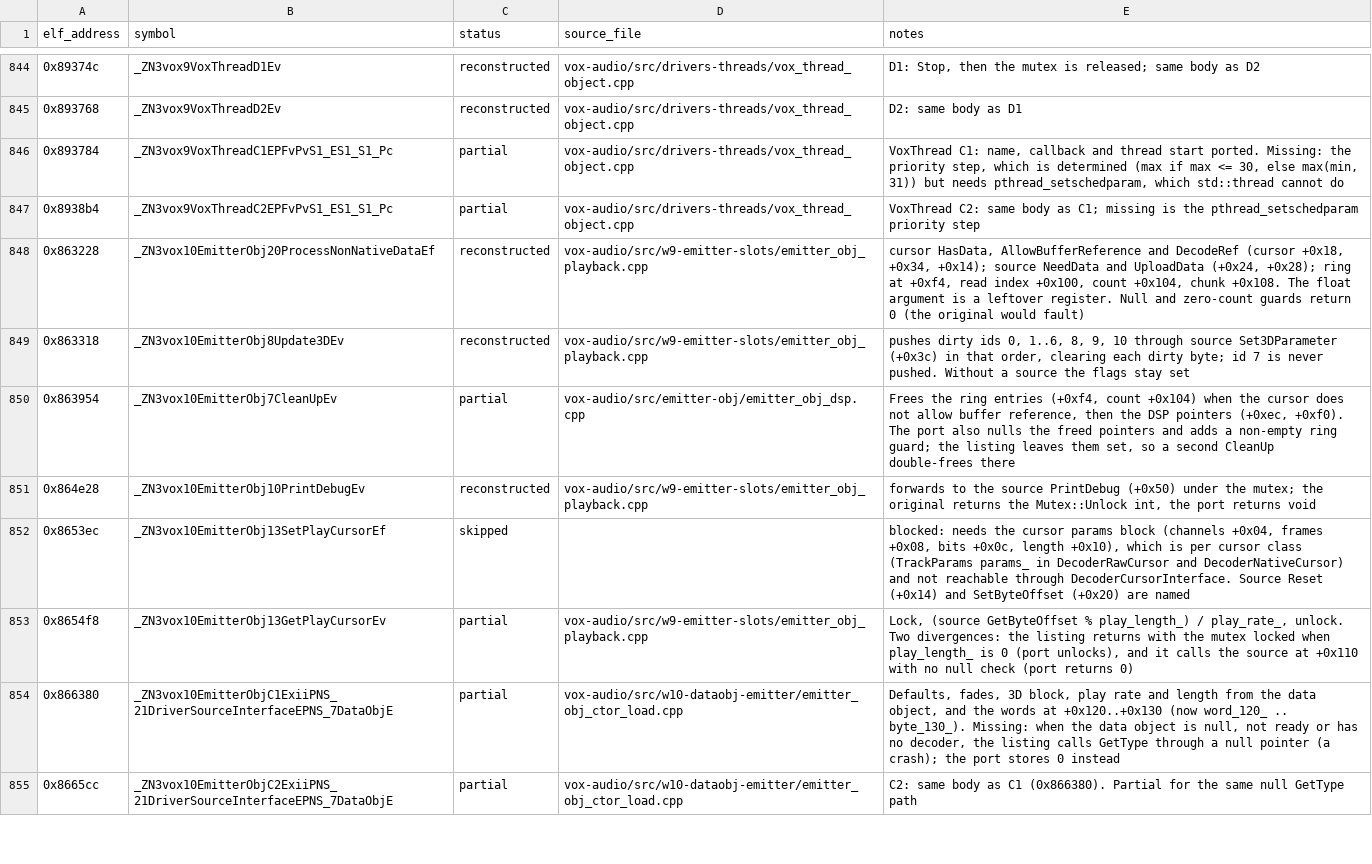
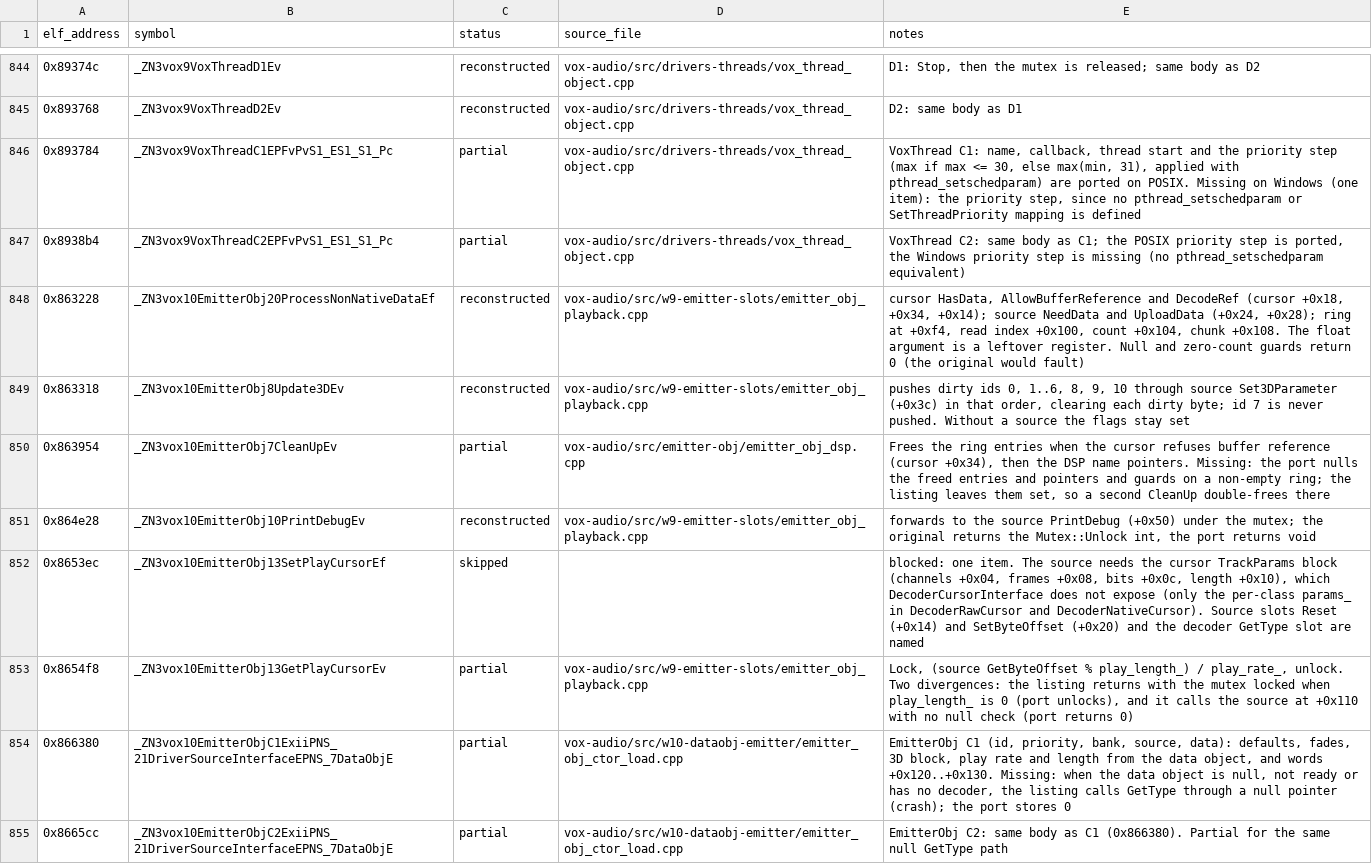
Before and after one commit to Noamcelermajer/DH_sc, a CSV file: port/decomp-reconstruction/vox-audio/ledger.csv, drawn as a sheet; only a part is shown, gaps mark what is left out; the diff covers the shown part only.

```diff
--- a/port/decomp-reconstruction/vox-audio/ledger.csv
+++ b/port/decomp-reconstruction/vox-audio/ledger.csv
@@ -845,11 +845,11 @@ elf_address,symbol,status,source_file,notes
 0x893768,_ZN3vox9VoxThreadD2Ev,reconstructed,vox-audio/src/drivers-threads/vox_thread_object.cpp,D2: same body as D1
-0x893784,_ZN3vox9VoxThreadC1EPFvPvS1_ES1_S1_Pc,partial,vox-audio/src/drivers-threads/vox_thread_object.cpp,"VoxThread C1: name, callback and thread start ported. Missing: the priority step, which is determined (max if max <= 30, else max(min, 31)) but needs pthread_setschedparam, which std::thread cannot do"
-0x8938b4,_ZN3vox9VoxThreadC2EPFvPvS1_ES1_S1_Pc,partial,vox-audio/src/drivers-threads/vox_thread_object.cpp,VoxThread C2: same body as C1; missing is the pthread_setschedparam priority step
+0x893784,_ZN3vox9VoxThreadC1EPFvPvS1_ES1_S1_Pc,partial,vox-audio/src/drivers-threads/vox_thread_object.cpp,"VoxThread C1: name, callback, thread start and the priority step (max if max <= 30, else max(min, 31), applied with pthread_setschedparam) are ported on POSIX. Missing on Windows (one item): the priority step, since no pthread_setschedparam or SetThreadPriority mapping is defined"
+0x8938b4,_ZN3vox9VoxThreadC2EPFvPvS1_ES1_S1_Pc,partial,vox-audio/src/drivers-threads/vox_thread_object.cpp,"VoxThread C2: same body as C1; the POSIX priority step is ported, the Windows priority step is missing (no pthread_setschedparam equivalent)"
 0x863228,_ZN3vox10EmitterObj20ProcessNonNativeDataEf,reconstructed,vox-audio/src/w9-emitter-slots/emitter_obj_playback.cpp,"cursor HasData, AllowBufferReference and DecodeRef (cursor +0x18, +0x34, +0x14); source NeedData and UploadData (+0x24, +0x28); ring at +0xf4, read index +0x100, count +0x104, chunk +0x108. The float argument is a leftover register. Null and zero-count guards return 0 (the original would fault)"
 0x863318,_ZN3vox10EmitterObj8Update3DEv,reconstructed,vox-audio/src/w9-emitter-slots/emitter_obj_playback.cpp,"pushes dirty ids 0, 1..6, 8, 9, 10 through source Set3DParameter (+0x3c) in that order, clearing each dirty byte; id 7 is never pushed. Without a source the flags stay set"
-0x863954,_ZN3vox10EmitterObj7CleanUpEv,partial,vox-audio/src/emitter-obj/emitter_obj_dsp.cpp,"Frees the ring entries (+0xf4, count +0x104) when the cursor does not allow buffer reference, then the DSP pointers (+0xec, +0xf0). The port also nulls the freed pointers and adds a non-empty ring guard; the listing leaves them set, so a second CleanUp double-frees there"
+0x863954,_ZN3vox10EmitterObj7CleanUpEv,partial,vox-audio/src/emitter-obj/emitter_obj_dsp.cpp,"Frees the ring entries when the cursor refuses buffer reference (cursor +0x34), then the DSP name pointers. Missing: the port nulls the freed entries and pointers and guards on a non-empty ring; the listing leaves them set, so a second CleanUp double-frees there"
 0x864e28,_ZN3vox10EmitterObj10PrintDebugEv,reconstructed,vox-audio/src/w9-emitter-slots/emitter_obj_playback.cpp,"forwards to the source PrintDebug (+0x50) under the mutex; the original returns the Mutex::Unlock int, the port returns void"
-0x8653ec,_ZN3vox10EmitterObj13SetPlayCursorEf,skipped,,"blocked: needs the cursor params block (channels +0x04, frames +0x08, bits +0x0c, length +0x10), which is per cursor class (TrackParams params_ in DecoderRawCursor and DecoderNativeCursor) and not reachable through DecoderCursorInterface. Source Reset (+0x14) and SetByteOffset (+0x20) are named"
+0x8653ec,_ZN3vox10EmitterObj13SetPlayCursorEf,skipped,,"blocked: one item. The source needs the cursor TrackParams block (channels +0x04, frames +0x08, bits +0x0c, length +0x10), which DecoderCursorInterface does not expose (only the per-class params_ in DecoderRawCursor and DecoderNativeCursor). Source slots Reset (+0x14) and SetByteOffset (+0x20) and the decoder GetType slot are named"
 0x8654f8,_ZN3vox10EmitterObj13GetPlayCursorEv,partial,vox-audio/src/w9-emitter-slots/emitter_obj_playback.cpp,"Lock, (source GetByteOffset % play_length_) / play_rate_, unlock. Two divergences: the listing returns with the mutex locked when play_length_ is 0 (port unlocks), and it calls the source at +0x110 with no null check (port returns 0)"
-0x866380,_ZN3vox10EmitterObjC1ExiiPNS_21DriverSourceInterfaceEPNS_7DataObjE,partial,vox-audio/src/w10-dataobj-emitter/emitter_obj_ctor_load.cpp,"Defaults, fades, 3D block, play rate and length from the data object, and the words at +0x120..+0x130 (now word_120_ .. byte_130_). Missing: when the data object is null, not ready or has no decoder, the listing calls GetType through a null pointer (a crash); the port stores 0 instead"
-0x8665cc,_ZN3vox10EmitterObjC2ExiiPNS_21DriverSourceInterfaceEPNS_7DataObjE,partial,vox-audio/src/w10-dataobj-emitter/emitter_obj_ctor_load.cpp,C2: same body as C1 (0x866380). Partial for the same null GetType path
+0x866380,_ZN3vox10EmitterObjC1ExiiPNS_21DriverSourceInterfaceEPNS_7DataObjE,partial,vox-audio/src/w10-dataobj-emitter/emitter_obj_ctor_load.cpp,"EmitterObj C1 (id, priority, bank, source, data): defaults, fades, 3D block, play rate and length from the data object, and words +0x120..+0x130. Missing: when the data object is null, not ready or has no decoder, the listing calls GetType through a null pointer (crash); the port stores 0"
+0x8665cc,_ZN3vox10EmitterObjC2ExiiPNS_21DriverSourceInterfaceEPNS_7DataObjE,partial,vox-audio/src/w10-dataobj-emitter/emitter_obj_ctor_load.cpp,EmitterObj C2: same body as C1 (0x866380). Partial for the same null GetType path
```
Also changed, not shown: 111 edited cells elsewhere in this file.
